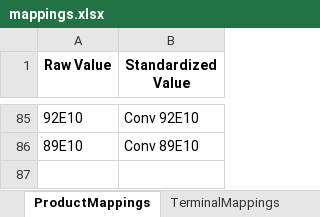
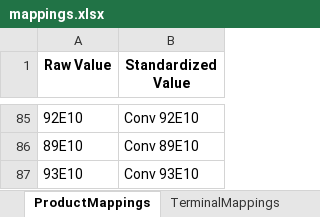
Before and after one commit to mattmizell/bde-project, an Excel workbook: mappings.xlsx, sheet ProductMappings, drawn as a sheet; only a part is shown, gaps mark what is left out; values as stored, in another font and other column widths than the file's, no borders; the diff names each change by its address in the sheet, - before the commit and + after, or states it on an @@ line.

Commit message:
Update mappings.xlsx: add Scott City and Champaign terminal and product mappings

```diff
--- a/mappings.xlsx (sheet ProductMappings)
+++ b/mappings.xlsx (sheet ProductMappings)
+row 87: 93E10 | Conv 93E10
```
Also changed, not shown: sheet TerminalMappings.
